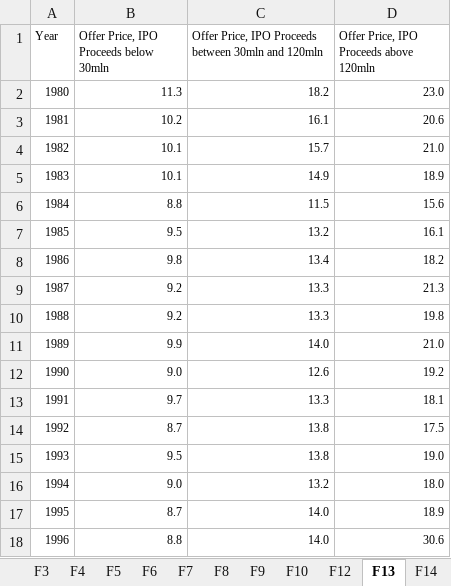
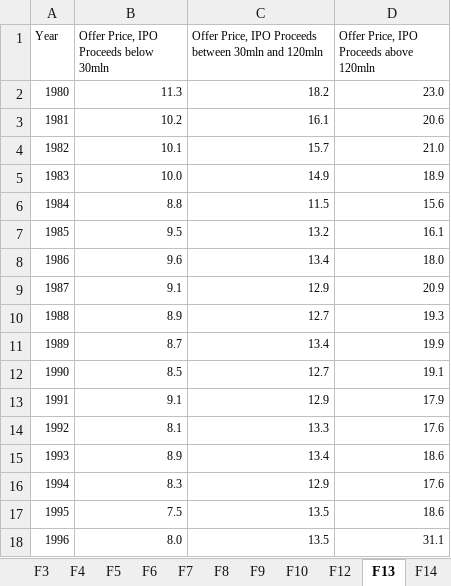
Before and after one commit to volkovacodes/IPO-Review-Chapter, an Excel workbook: Figures.xlsx, sheet F13, drawn as a sheet; only a part is shown; values as stored, in another font and other column widths than the file's, no borders; charts and pictures not drawn; the diff covers the shown part only; the diff names each change by its address in the sheet, - before the commit and + after, or states it on an @@ line.

```diff
--- a/Figures.xlsx (sheet F13)
+++ b/Figures.xlsx (sheet F13)
-B5: 10.1
+B5: 10.0
-B8: 9.8
+B8: 9.6
-D8: 18.2
+D8: 18.0
-B9: 9.2
+B9: 9.1
-C9: 13.3
+C9: 12.9
-D9: 21.3
+D9: 20.9
-B10: 9.2
+B10: 8.9
-C10: 13.3
+C10: 12.7
-D10: 19.8
+D10: 19.3
-B11: 9.9
+B11: 8.7
-C11: 14.0
+C11: 13.4
-D11: 21.0
+D11: 19.9
-B12: 9.0
+B12: 8.5
-C12: 12.6
+C12: 12.7
-D12: 19.2
+D12: 19.1
-B13: 9.7
+B13: 9.1
-C13: 13.3
+C13: 12.9
-D13: 18.1
+D13: 17.9
-B14: 8.7
+B14: 8.1
-C14: 13.8
+C14: 13.3
-D14: 17.5
+D14: 17.6
-B15: 9.5
+B15: 8.9
-C15: 13.8
+C15: 13.4
-D15: 19.0
+D15: 18.6
-B16: 9.0
+B16: 8.3
-C16: 13.2
+C16: 12.9
-D16: 18.0
+D16: 17.6
-B17: 8.7
+B17: 7.5
-C17:C18: 14.0
+C17:C18: 13.5
-D17: 18.9
+D17: 18.6
-B18: 8.8
+B18: 8.0
-D18: 30.6
+D18: 31.1
```
Also changed, not shown: 21 edited cells elsewhere in this sheet, sheet F14, sheet F4, sheet F5, sheet F6, sheet F12, sheet F7, 5 more sheets, other sheet tabs, charts or pictures, Tables.xlsx, 9 other files.
